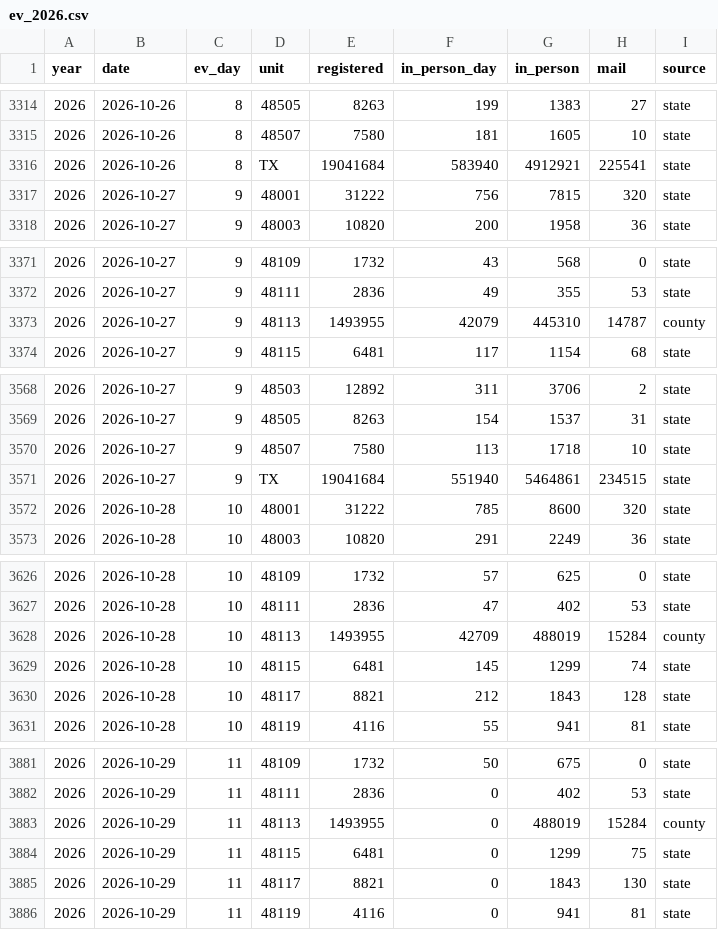
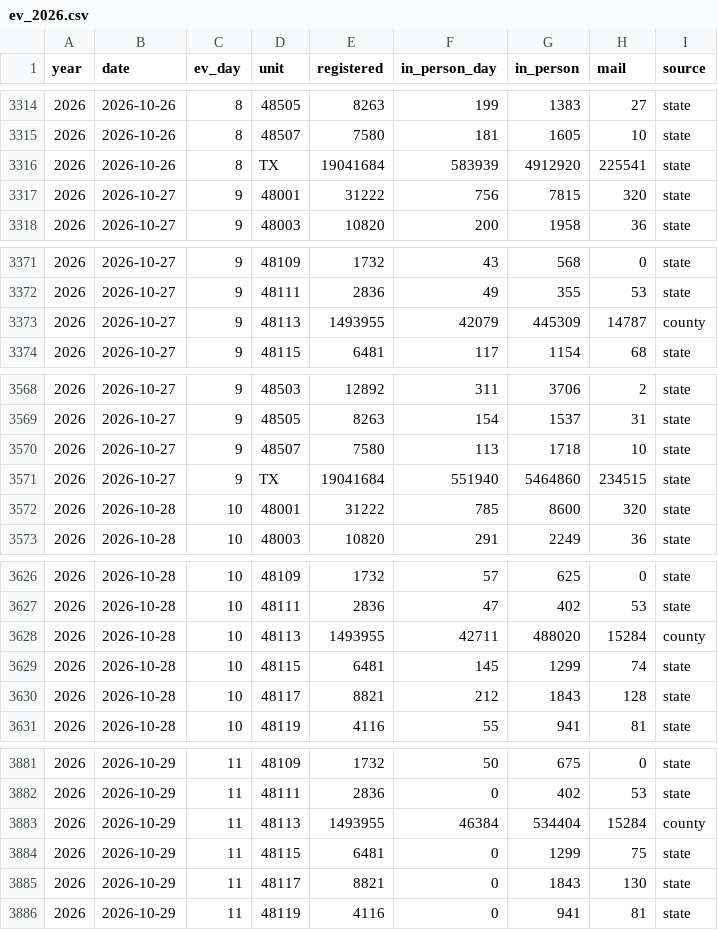
Before and after one commit to danieljchapman/danieljchapman.github.io, a CSV file: data/ev_2026.csv, drawn as a sheet; only a part is shown, gaps mark what is left out; the diff covers the shown part only.

```diff
--- a/data/ev_2026.csv
+++ b/data/ev_2026.csv
@@ -3315,3 +3315,3 @@ year,date,ev_day,unit,registered,in_person_day,in_person,mail,source
 2026,2026-10-26,8,48507,7580,181,1605,10,state
-2026,2026-10-26,8,TX,19041684,583940,4912921,225541,state
+2026,2026-10-26,8,TX,19041684,583939,4912920,225541,state
 2026,2026-10-27,9,48001,31222,756,7815,320,state
@@ -3372,3 +3372,3 @@ year,date,ev_day,unit,registered,in_person_day,in_person,mail,source
 2026,2026-10-27,9,48111,2836,49,355,53,state
-2026,2026-10-27,9,48113,1493955,42079,445310,14787,county
+2026,2026-10-27,9,48113,1493955,42079,445309,14787,county
 2026,2026-10-27,9,48115,6481,117,1154,68,state
@@ -3570,3 +3570,3 @@ year,date,ev_day,unit,registered,in_person_day,in_person,mail,source
 2026,2026-10-27,9,48507,7580,113,1718,10,state
-2026,2026-10-27,9,TX,19041684,551940,5464861,234515,state
+2026,2026-10-27,9,TX,19041684,551940,5464860,234515,state
 2026,2026-10-28,10,48001,31222,785,8600,320,state
@@ -3627,3 +3627,3 @@ year,date,ev_day,unit,registered,in_person_day,in_person,mail,source
 2026,2026-10-28,10,48111,2836,47,402,53,state
-2026,2026-10-28,10,48113,1493955,42709,488019,15284,county
+2026,2026-10-28,10,48113,1493955,42711,488020,15284,county
 2026,2026-10-28,10,48115,6481,145,1299,74,state
@@ -3882,3 +3882,3 @@ year,date,ev_day,unit,registered,in_person_day,in_person,mail,source
 2026,2026-10-29,11,48111,2836,0,402,53,state
-2026,2026-10-29,11,48113,1493955,0,488019,15284,county
+2026,2026-10-29,11,48113,1493955,46384,534404,15284,county
 2026,2026-10-29,11,48115,6481,0,1299,75,state
```
Also changed, not shown: 15 edited cells elsewhere in this file, 2 other files.
